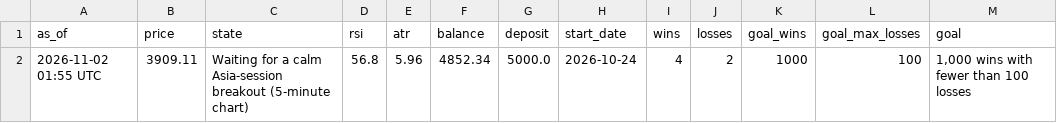
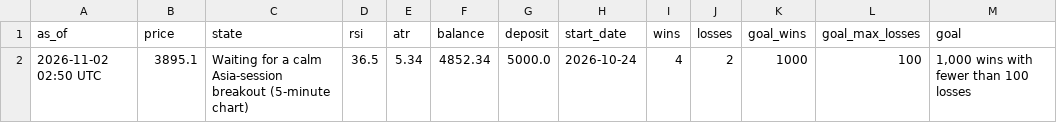
Before and after one commit to debtsolverscanada-lgtm/trading-results, a CSV file: data/gold_asia5_status.csv, drawn as a sheet; only a part is shown; the diff names each change by its address in the sheet, - before the commit and + after, or states it on an @@ line.

```diff
--- a/data/gold_asia5_status.csv
+++ b/data/gold_asia5_status.csv
-A2 (as_of): 2026-11-02 01:55 UTC
+A2 (as_of): 2026-11-02 02:50 UTC
-B2 (price): 3909.11
+B2 (price): 3895.1
-D2 (rsi): 56.8
+D2 (rsi): 36.5
-E2 (atr): 5.96
+E2 (atr): 5.34
```
Also changed, not shown: data/gold_asia_status.csv, data/gold_dip_status.csv, 5 other files.
